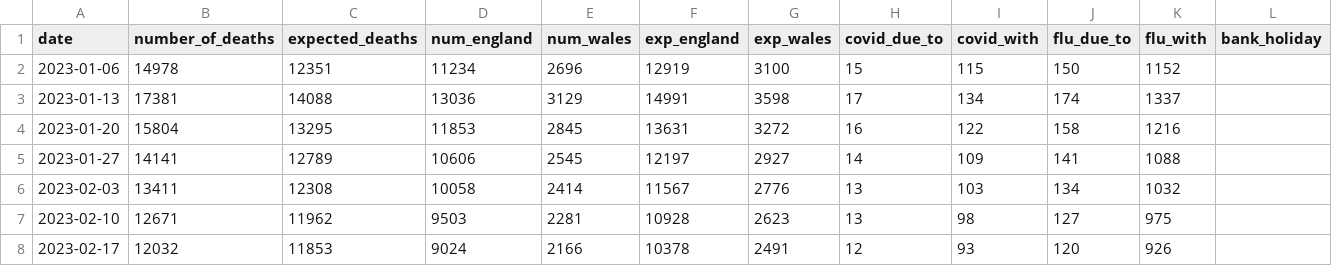
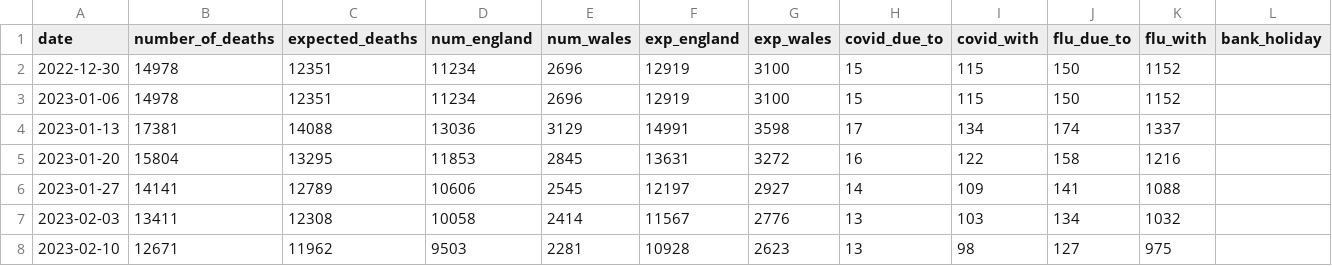
Before and after one commit to ONSSamBennett/rti-dashboard, a CSV file: static/data/data.csv, drawn as a sheet; only a part is shown; the shorter side is filled out with more unchanged rows; the diff names each change by its address in the sheet, - before the commit and + after, or states it on an @@ line.

```diff
--- a/static/data/data.csv
+++ b/static/data/data.csv
+row 2: 2022-12-30 | 14978 | 12351 | 11234 | 2696 | 12919 | 3100 | 15 | 115 | 150 | 1152
```
Also changed, not shown: 5 other files.
